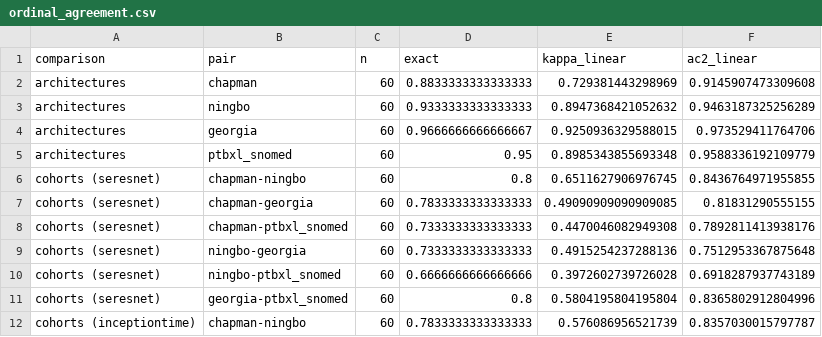
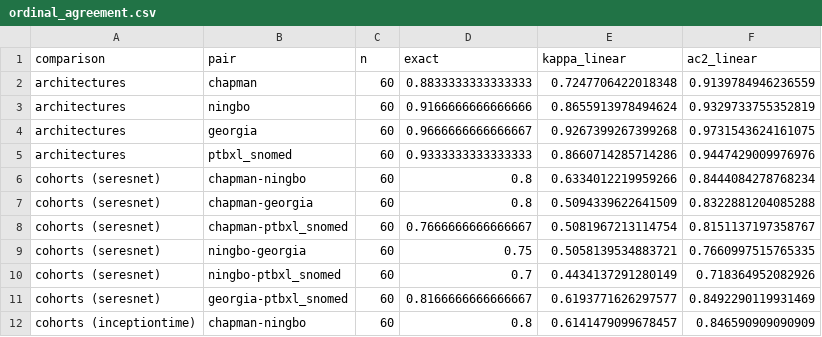
Before and after one commit to drfatihkoksal/single-lead-ecg-sufficiency, a CSV file: artifacts_v2/review/ordinal_agreement.csv, drawn as a sheet; only a part is shown; the diff covers the shown part only.

```diff
--- a/artifacts_v2/review/ordinal_agreement.csv
+++ b/artifacts_v2/review/ordinal_agreement.csv
@@ -1,12 +1,12 @@
 comparison,pair,n,exact,kappa_linear,ac2_linear
-architectures,chapman,60,0.8833333333333333,0.729381443298969,0.9145907473309608
-architectures,ningbo,60,0.9333333333333333,0.8947368421052632,0.9463187325256289
-architectures,georgia,60,0.9666666666666667,0.9250936329588015,0.973529411764706
-architectures,ptbxl_snomed,60,0.95,0.8985343855693348,0.9588336192109779
-cohorts (seresnet),chapman-ningbo,60,0.8,0.6511627906976745,0.8436764971955855
-cohorts (seresnet),chapman-georgia,60,0.7833333333333333,0.49090909090909085,0.81831290555155
-cohorts (seresnet),chapman-ptbxl_snomed,60,0.7333333333333333,0.4470046082949308,0.7892811413938176
-cohorts (seresnet),ningbo-georgia,60,0.7333333333333333,0.4915254237288136,0.7512953367875648
-cohorts (seresnet),ningbo-ptbxl_snomed,60,0.6666666666666666,0.3972602739726028,0.6918287937743189
-cohorts (seresnet),georgia-ptbxl_snomed,60,0.8,0.5804195804195804,0.8365802912804996
-cohorts (inceptiontime),chapman-ningbo,60,0.7833333333333333,0.576086956521739,0.8357030015797787
+architectures,chapman,60,0.8833333333333333,0.7247706422018348,0.9139784946236559
+architectures,ningbo,60,0.9166666666666666,0.8655913978494624,0.9329733755352819
+architectures,georgia,60,0.9666666666666667,0.9267399267399268,0.9731543624161075
+architectures,ptbxl_snomed,60,0.9333333333333333,0.8660714285714286,0.9447429009976976
+cohorts (seresnet),chapman-ningbo,60,0.8,0.6334012219959266,0.8444084278768234
+cohorts (seresnet),chapman-georgia,60,0.8,0.5094339622641509,0.8322881204085288
+cohorts (seresnet),chapman-ptbxl_snomed,60,0.7666666666666667,0.5081967213114754,0.8151137197358767
+cohorts (seresnet),ningbo-georgia,60,0.75,0.5058139534883721,0.7660997515765335
+cohorts (seresnet),ningbo-ptbxl_snomed,60,0.7,0.4434137291280149,0.718364952082926
+cohorts (seresnet),georgia-ptbxl_snomed,60,0.8166666666666667,0.6193771626297577,0.8492290119931469
+cohorts (inceptiontime),chapman-ningbo,60,0.8,0.6141479099678457,0.846590909090909
```
Also changed, not shown: 12 edited cells elsewhere in this file, artifacts_v2/aggregate/concordance_arch.csv, artifacts_v2/aggregate/concordance_cohort.csv, 43 other files.
